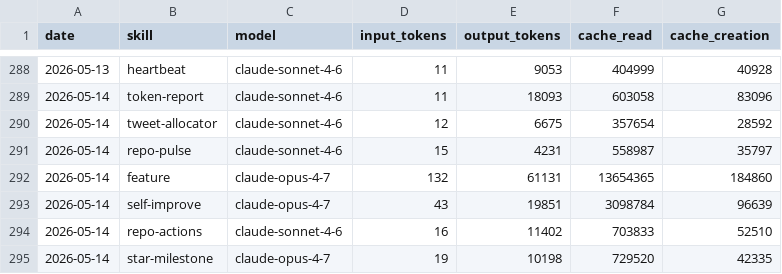
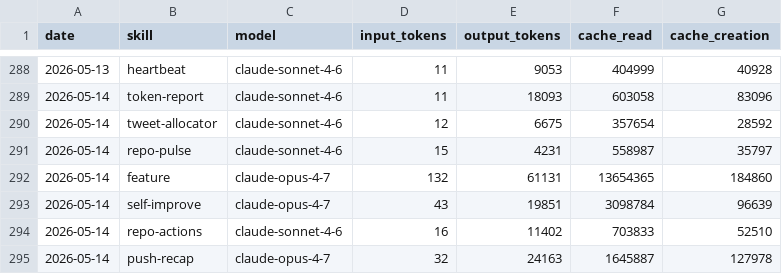
Before and after one commit to aaronjmars/aeon-agent, a CSV file: memory/token-usage.csv, drawn as a sheet; only a part is shown, gaps mark what is left out.

Commit message:
chore(push-recap): auto-commit 2026-05-14

```diff
--- a/memory/token-usage.csv
+++ b/memory/token-usage.csv
@@ -294,2 +294,2 @@ date,skill,model,input_tokens,output_tokens,cache_read,cache_creation
 2026-05-14,repo-actions,claude-sonnet-4-6,16,11402,703833,52510
-2026-05-14,star-milestone,claude-opus-4-7,19,10198,729520,42335
+2026-05-14,push-recap,claude-opus-4-7,32,24163,1645887,127978
```
Also changed, not shown: 4 other files.
